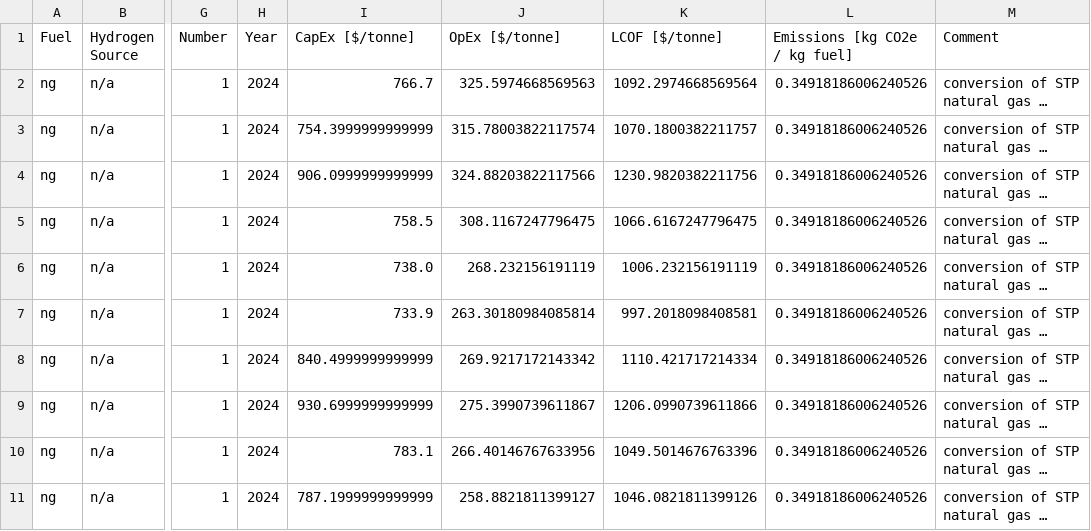
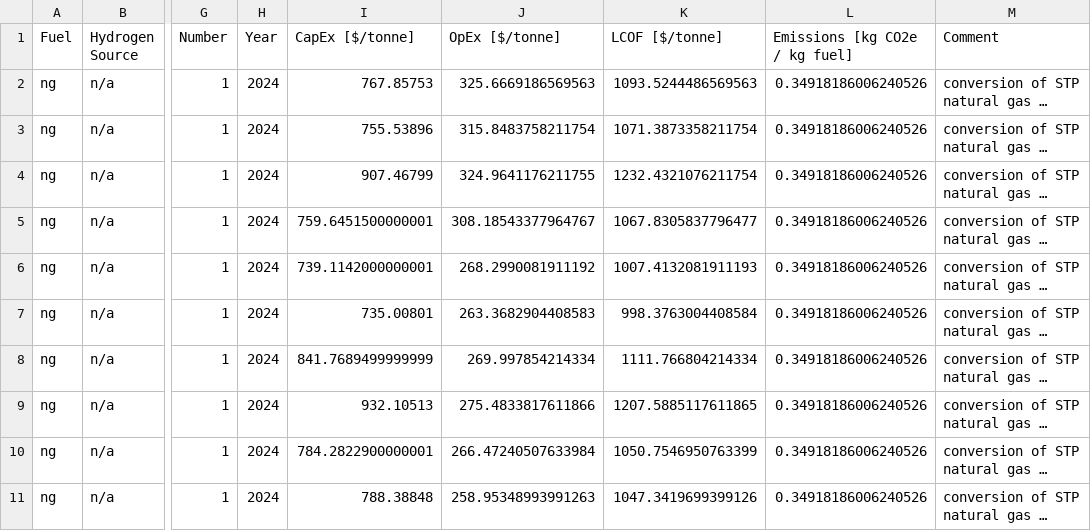
Before and after one commit to mcsc-impact-climate/MIT_NavigaTE_inputs, a CSV file: input_fuel_pathway_data/process/ng_liquefaction_costs_emissions.csv, drawn as a sheet; only a part is shown, gaps mark what is left out; long unchanged cells end in …; the diff covers the shown part only; the diff names each change by its address in the sheet, - before the commit and + after, or states it on an @@ line.

```diff
--- a/input_fuel_pathway_data/process/ng_liquefaction_costs_emissions.csv
+++ b/input_fuel_pathway_data/process/ng_liquefaction_costs_emissions.csv
-I2 (CapEx [$/tonne]): 766.7
+I2 (CapEx [$/tonne]): 767.85753
-J2 (OpEx [$/tonne]): 325.5974668569563
+J2 (OpEx [$/tonne]): 325.6669186569563
-K2 (LCOF [$/tonne]): 1092.2974668569564
+K2 (LCOF [$/tonne]): 1093.5244486569563
-I3 (CapEx [$/tonne]): 754.3999999999999
+I3 (CapEx [$/tonne]): 755.53896
-J3 (OpEx [$/tonne]): 315.78003822117574
+J3 (OpEx [$/tonne]): 315.8483758211754
-K3 (LCOF [$/tonne]): 1070.1800382211757
+K3 (LCOF [$/tonne]): 1071.3873358211754
-I4 (CapEx [$/tonne]): 906.0999999999999
+I4 (CapEx [$/tonne]): 907.46799
-J4 (OpEx [$/tonne]): 324.88203822117566
+J4 (OpEx [$/tonne]): 324.9641176211755
-K4 (LCOF [$/tonne]): 1230.9820382211756
+K4 (LCOF [$/tonne]): 1232.4321076211754
-I5 (CapEx [$/tonne]): 758.5
+I5 (CapEx [$/tonne]): 759.6451500000001
-J5 (OpEx [$/tonne]): 308.1167247796475
+J5 (OpEx [$/tonne]): 308.18543377964767
-K5 (LCOF [$/tonne]): 1066.6167247796475
+K5 (LCOF [$/tonne]): 1067.8305837796477
-I6 (CapEx [$/tonne]): 738.0
+I6 (CapEx [$/tonne]): 739.1142000000001
-J6 (OpEx [$/tonne]): 268.232156191119
+J6 (OpEx [$/tonne]): 268.2990081911192
-K6 (LCOF [$/tonne]): 1006.232156191119
+K6 (LCOF [$/tonne]): 1007.4132081911193
-I7 (CapEx [$/tonne]): 733.9
+I7 (CapEx [$/tonne]): 735.00801
-J7 (OpEx [$/tonne]): 263.30180984085814
+J7 (OpEx [$/tonne]): 263.3682904408583
-K7 (LCOF [$/tonne]): 997.2018098408581
+K7 (LCOF [$/tonne]): 998.3763004408584
-I8 (CapEx [$/tonne]): 840.4999999999999
+I8 (CapEx [$/tonne]): 841.7689499999999
-J8 (OpEx [$/tonne]): 269.9217172143342
+J8 (OpEx [$/tonne]): 269.997854214334
-K8 (LCOF [$/tonne]): 1110.421717214334
+K8 (LCOF [$/tonne]): 1111.766804214334
-I9 (CapEx [$/tonne]): 930.6999999999999
+I9 (CapEx [$/tonne]): 932.10513
-J9 (OpEx [$/tonne]): 275.3990739611867
+J9 (OpEx [$/tonne]): 275.4833817611866
-K9 (LCOF [$/tonne]): 1206.0990739611866
+K9 (LCOF [$/tonne]): 1207.5885117611865
-I10 (CapEx [$/tonne]): 783.1
+I10 (CapEx [$/tonne]): 784.2822900000001
-J10 (OpEx [$/tonne]): 266.40146767633956
+J10 (OpEx [$/tonne]): 266.47240507633984
-K10 (LCOF [$/tonne]): 1049.5014676763396
+K10 (LCOF [$/tonne]): 1050.7546950763399
-I11 (CapEx [$/tonne]): 787.1999999999999
+I11 (CapEx [$/tonne]): 788.38848
-J11 (OpEx [$/tonne]): 258.8821811399127
+J11 (OpEx [$/tonne]): 258.95348993991263
-K11 (LCOF [$/tonne]): 1046.0821811399126
+K11 (LCOF [$/tonne]): 1047.3419699399126
```
Also changed, not shown: 84 edited cells elsewhere in this file, input_fuel_pathway_data/production/LNG_costs_emissions.csv, 3 other files.
